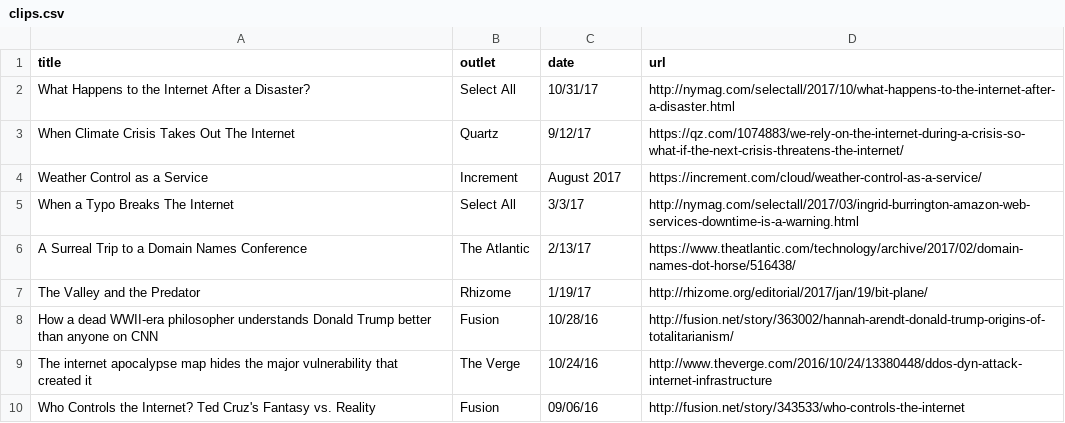
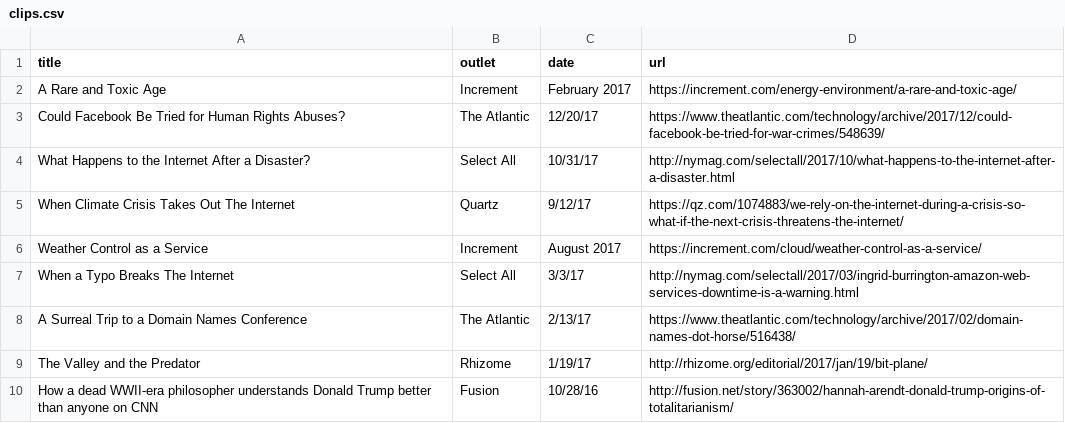
Before and after one commit to lifewinning/lifewinning, a CSV file: _data/clips.csv, drawn as a sheet; only a part is shown; the shorter side is filled out with more unchanged rows; the diff names each change by its address in the sheet, - before the commit and + after, or states it on an @@ line.

Commit message:
add clips

```diff
--- a/_data/clips.csv
+++ b/_data/clips.csv
+row 2: A Rare and Toxic Age | Increment | February 2017 | https://increment.com/energy-environment/a-rare-and-toxic-age/
+row 3: Could Facebook Be Tried for Human Rights Abuses? | The Atlantic | 12/20/17 | https://www.theatlantic.com/technology/archive/2017/12/could-facebook-be-tried-for-war-crimes/548639/
```
